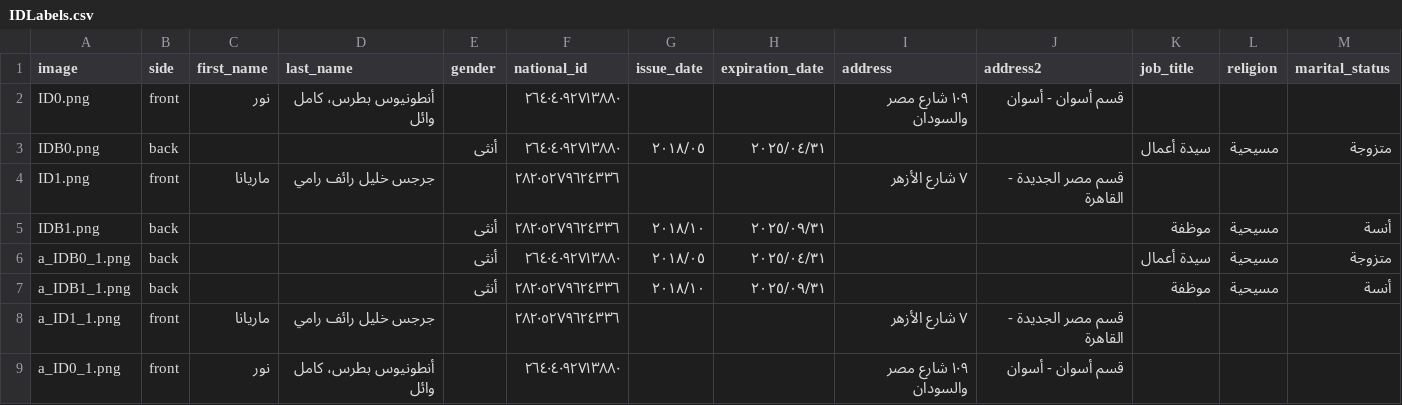
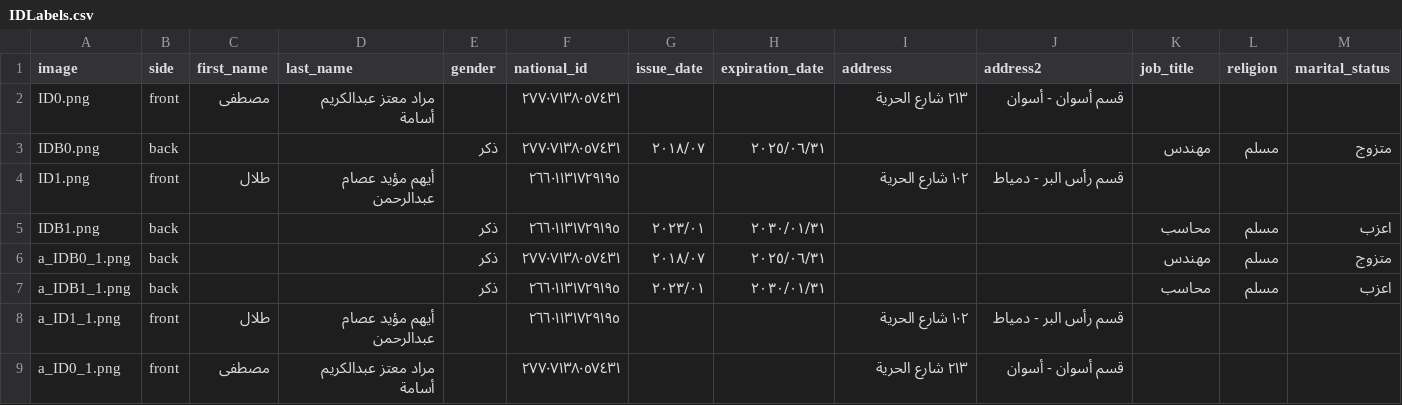
Before and after one commit to Zain-Mahmoud/ocr-id-parsing, a CSV file: data/synthetic-ids/train/IDLabels.csv, drawn as a sheet.

Commit message:
Revert "train 1"
This reverts commit 25f3bc2b445536635ba21da08d6d88310967fc99.

```diff
--- a/data/synthetic-ids/train/IDLabels.csv
+++ b/data/synthetic-ids/train/IDLabels.csv
@@ -1,9 +1,9 @@
 image,side,first_name,last_name,gender,national_id,issue_date,expiration_date,address,address2,job_title,religion,marital_status
-ID0.png,front,نور,أنطونيوس بطرس، كامل وائل,,٢٦٤٠٤٠٩٢٧١٣٨٨٠,,,١٠٩ شارع مصر والسودان,قسم أسوان - أسوان,,,
-IDB0.png,back,,,أنثى,٢٦٤٠٤٠٩٢٧١٣٨٨٠,٢٠١٨/٠٥,٢٠٢٥/٠٤/٣١,,,سيدة أعمال,مسيحية,متزوجة
-ID1.png,front,ماريانا,جرجس خليل رائف رامي,,٢٨٢٠٥٢٧٩٦٢٤٣٣٦,,,٧ شارع الأزهر,قسم مصر الجديدة - القاهرة,,,
-IDB1.png,back,,,أنثى,٢٨٢٠٥٢٧٩٦٢٤٣٣٦,٢٠١٨/١٠,٢٠٢٥/٠٩/٣١,,,موظفة,مسيحية,أنسة
-a_IDB0_1.png,back,,,أنثى,٢٦٤٠٤٠٩٢٧١٣٨٨٠,٢٠١٨/٠٥,٢٠٢٥/٠٤/٣١,,,سيدة أعمال,مسيحية,متزوجة
-a_IDB1_1.png,back,,,أنثى,٢٨٢٠٥٢٧٩٦٢٤٣٣٦,٢٠١٨/١٠,٢٠٢٥/٠٩/٣١,,,موظفة,مسيحية,أنسة
-a_ID1_1.png,front,ماريانا,جرجس خليل رائف رامي,,٢٨٢٠٥٢٧٩٦٢٤٣٣٦,,,٧ شارع الأزهر,قسم مصر الجديدة - القاهرة,,,
-a_ID0_1.png,front,نور,أنطونيوس بطرس، كامل وائل,,٢٦٤٠٤٠٩٢٧١٣٨٨٠,,,١٠٩ شارع مصر والسودان,قسم أسوان - أسوان,,,
+ID0.png,front,مصطفى,مراد معتز عبدالكريم أسامة,,٢٧٧٠٧١٣٨٠٥٧٤٣١,,,٢١٣ شارع الحرية,قسم أسوان - أسوان,,,
+IDB0.png,back,,,ذكر,٢٧٧٠٧١٣٨٠٥٧٤٣١,٢٠١٨/٠٧,٢٠٢٥/٠٦/٣١,,,مهندس,مسلم,متزوج
+ID1.png,front,طلال,أيهم مؤيد عصام عبدالرحمن,,٢٦٦٠١١٣١٧٢٩١٩٥,,,١٠٢ شارع الحرية,قسم رأس البر - دمياط,,,
+IDB1.png,back,,,ذكر,٢٦٦٠١١٣١٧٢٩١٩٥,٢٠٢٣/٠١,٢٠٣٠/٠١/٣١,,,محاسب,مسلم,اعزب
+a_IDB0_1.png,back,,,ذكر,٢٧٧٠٧١٣٨٠٥٧٤٣١,٢٠١٨/٠٧,٢٠٢٥/٠٦/٣١,,,مهندس,مسلم,متزوج
+a_IDB1_1.png,back,,,ذكر,٢٦٦٠١١٣١٧٢٩١٩٥,٢٠٢٣/٠١,٢٠٣٠/٠١/٣١,,,محاسب,مسلم,اعزب
+a_ID1_1.png,front,طلال,أيهم مؤيد عصام عبدالرحمن,,٢٦٦٠١١٣١٧٢٩١٩٥,,,١٠٢ شارع الحرية,قسم رأس البر - دمياط,,,
+a_ID0_1.png,front,مصطفى,مراد معتز عبدالكريم أسامة,,٢٧٧٠٧١٣٨٠٥٧٤٣١,,,٢١٣ شارع الحرية,قسم أسوان - أسوان,,,
```
Also changed, not shown: data/synthetic-ids/train/line/line_labels.csv, 54 other files.
